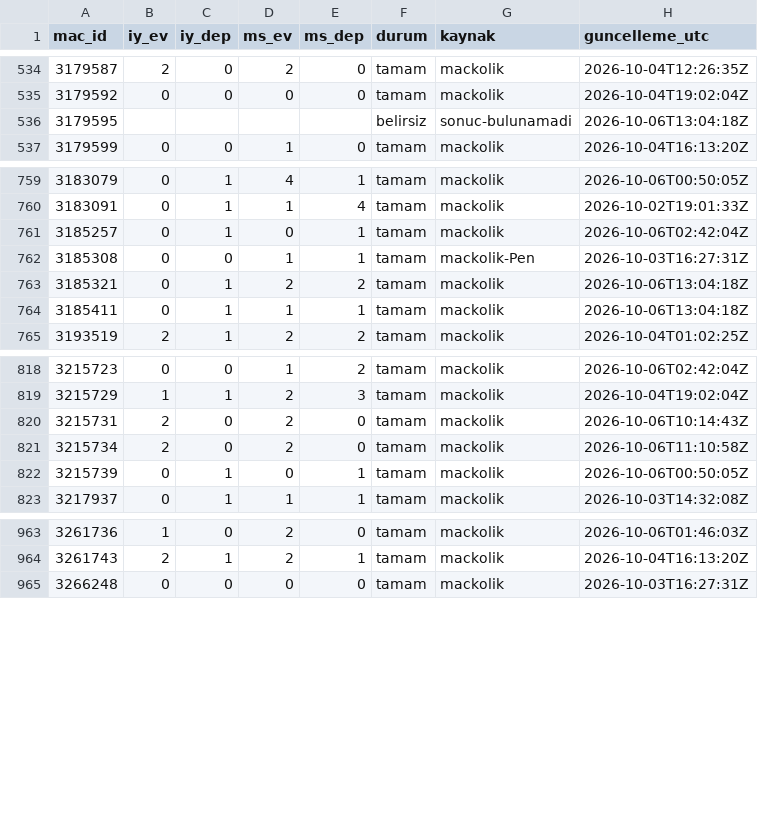
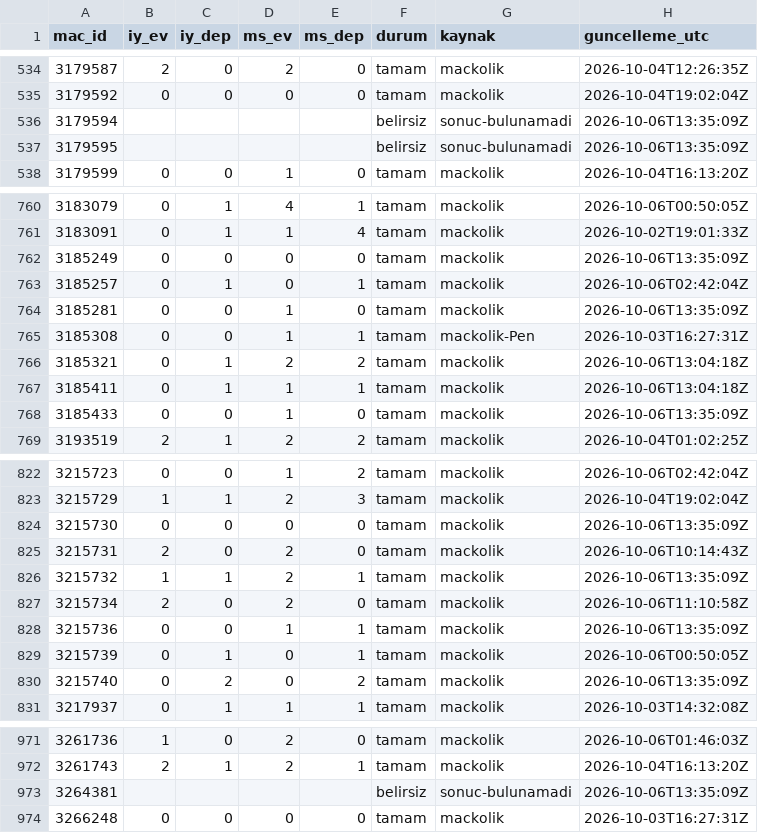
Before and after one commit to serhatblb/iddaa-analiz, a CSV file: data/sonuclar/2026-10.csv, drawn as a sheet; only a part is shown, gaps mark what is left out; the diff covers the shown part only.

```diff
--- a/data/sonuclar/2026-10.csv
+++ b/data/sonuclar/2026-10.csv
@@ -535,3 +535,4 @@ mac_id,iy_ev,iy_dep,ms_ev,ms_dep,durum,kaynak,guncelleme_utc
 3179592,0,0,0,0,tamam,mackolik,2026-10-04T19:02:04Z
-3179595,,,,,belirsiz,sonuc-bulunamadi,2026-10-06T13:04:18Z
+3179594,,,,,belirsiz,sonuc-bulunamadi,2026-10-06T13:35:09Z
+3179595,,,,,belirsiz,sonuc-bulunamadi,2026-10-06T13:35:09Z
 3179599,0,0,1,0,tamam,mackolik,2026-10-04T16:13:20Z
@@ -760,3 +761,5 @@ mac_id,iy_ev,iy_dep,ms_ev,ms_dep,durum,kaynak,guncelleme_utc
 3183091,0,1,1,4,tamam,mackolik,2026-10-02T19:01:33Z
+3185249,0,0,0,0,tamam,mackolik,2026-10-06T13:35:09Z
 3185257,0,1,0,1,tamam,mackolik,2026-10-06T02:42:04Z
+3185281,0,0,1,0,tamam,mackolik,2026-10-06T13:35:09Z
 3185308,0,0,1,1,tamam,mackolik-Pen,2026-10-03T16:27:31Z
@@ -764,2 +767,3 @@ mac_id,iy_ev,iy_dep,ms_ev,ms_dep,durum,kaynak,guncelleme_utc
 3185411,0,1,1,1,tamam,mackolik,2026-10-06T13:04:18Z
+3185433,0,0,1,0,tamam,mackolik,2026-10-06T13:35:09Z
 3193519,2,1,2,2,tamam,mackolik,2026-10-04T01:02:25Z
@@ -819,5 +823,9 @@ mac_id,iy_ev,iy_dep,ms_ev,ms_dep,durum,kaynak,guncelleme_utc
 3215729,1,1,2,3,tamam,mackolik,2026-10-04T19:02:04Z
+3215730,0,0,0,0,tamam,mackolik,2026-10-06T13:35:09Z
 3215731,2,0,2,0,tamam,mackolik,2026-10-06T10:14:43Z
+3215732,1,1,2,1,tamam,mackolik,2026-10-06T13:35:09Z
 3215734,2,0,2,0,tamam,mackolik,2026-10-06T11:10:58Z
+3215736,0,0,1,1,tamam,mackolik,2026-10-06T13:35:09Z
 3215739,0,1,0,1,tamam,mackolik,2026-10-06T00:50:05Z
+3215740,0,2,0,2,tamam,mackolik,2026-10-06T13:35:09Z
 3217937,0,1,1,1,tamam,mackolik,2026-10-03T14:32:08Z
@@ -964,2 +972,3 @@ mac_id,iy_ev,iy_dep,ms_ev,ms_dep,durum,kaynak,guncelleme_utc
 3261743,2,1,2,1,tamam,mackolik,2026-10-04T16:13:20Z
+3264381,,,,,belirsiz,sonuc-bulunamadi,2026-10-06T13:35:09Z
 3266248,0,0,0,0,tamam,mackolik,2026-10-03T16:27:31Z
```
Also changed, not shown: 20 edited cells elsewhere in this file, data/kuponlar.csv, data/maclar/2026-10.csv, 2 other files.
